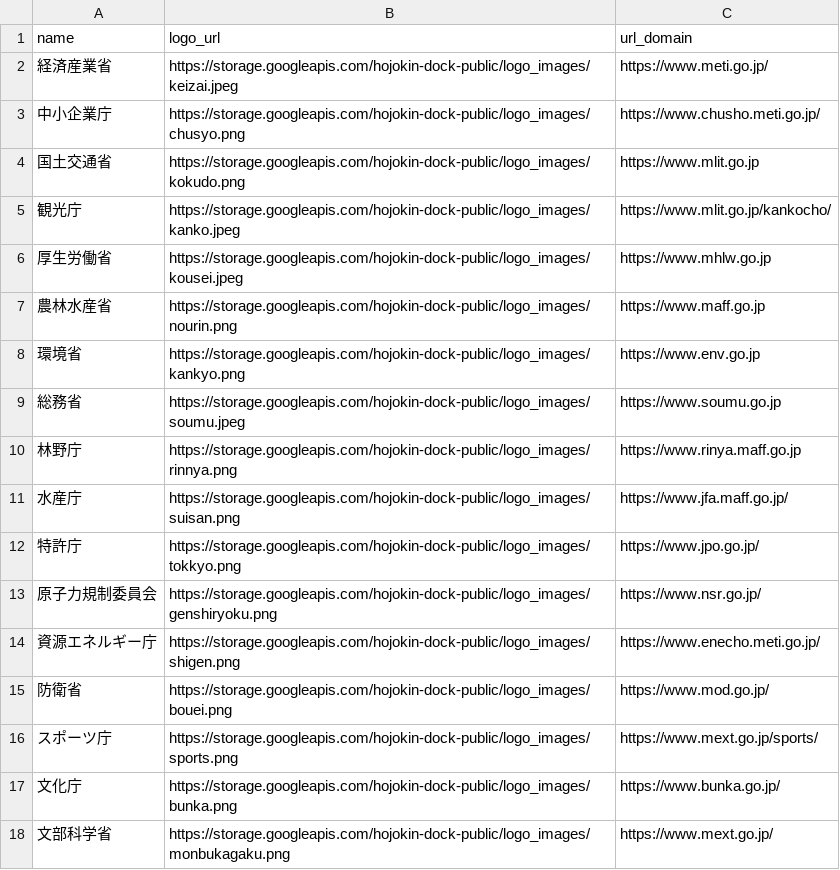
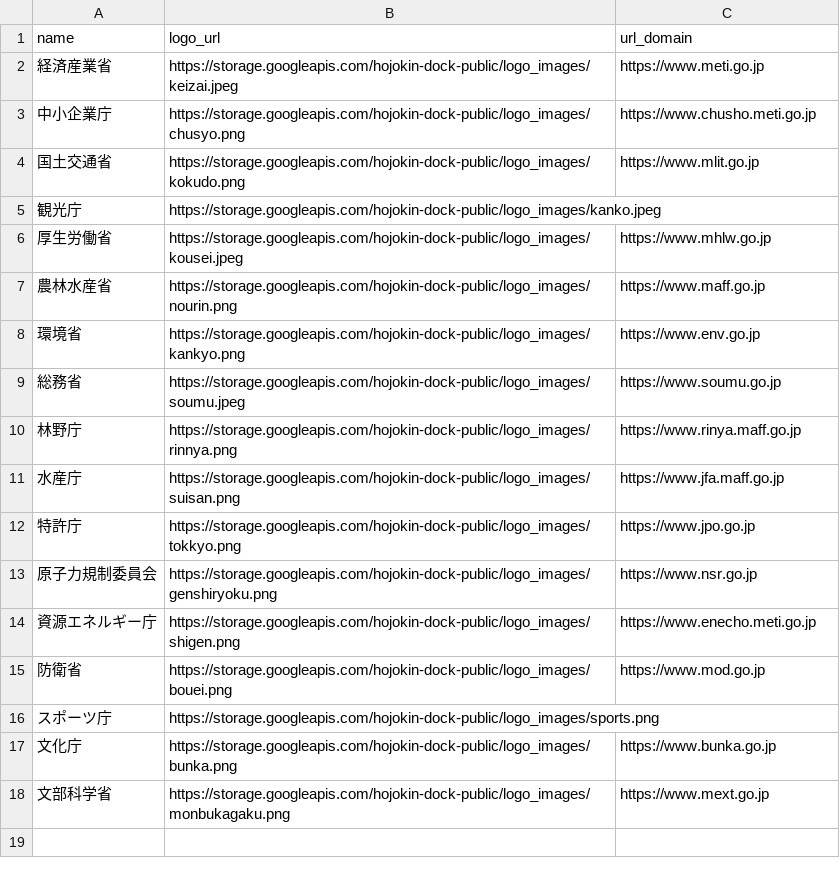
Before and after one commit to SotaSato-stst/git_sotasato_back, a CSV file: api_server/db/seeds/ministries.csv, drawn as a sheet.

Commit message:
Fix

```diff
--- a/api_server/db/seeds/ministries.csv
+++ b/api_server/db/seeds/ministries.csv
@@ -1,6 +1,6 @@
 name,logo_url,url_domain
-経済産業省,https://storage.googleapis.com/hojokin-dock-public/logo_images/keizai.jpeg,https://www.meti.go.jp/
-中小企業庁,https://storage.googleapis.com/hojokin-dock-public/logo_images/chusyo.png,https://www.chusho.meti.go.jp/
+経済産業省,https://storage.googleapis.com/hojokin-dock-public/logo_images/keizai.jpeg,https://www.meti.go.jp
+中小企業庁,https://storage.googleapis.com/hojokin-dock-public/logo_images/chusyo.png,https://www.chusho.meti.go.jp
 国土交通省,https://storage.googleapis.com/hojokin-dock-public/logo_images/kokudo.png,https://www.mlit.go.jp
-観光庁,https://storage.googleapis.com/hojokin-dock-public/logo_images/kanko.jpeg,https://www.mlit.go.jp/kankocho/
+観光庁,https://storage.googleapis.com/hojokin-dock-public/logo_images/kanko.jpeg
 厚生労働省,https://storage.googleapis.com/hojokin-dock-public/logo_images/kousei.jpeg,https://www.mhlw.go.jp
@@ -10,9 +10,9 @@ name,logo_url,url_domain
 林野庁,https://storage.googleapis.com/hojokin-dock-public/logo_images/rinnya.png,https://www.rinya.maff.go.jp
-水産庁,https://storage.googleapis.com/hojokin-dock-public/logo_images/suisan.png,https://www.jfa.maff.go.jp/
-特許庁,https://storage.googleapis.com/hojokin-dock-public/logo_images/tokkyo.png,https://www.jpo.go.jp/
-原子力規制委員会,https://storage.googleapis.com/hojokin-dock-public/logo_images/genshiryoku.png,https://www.nsr.go.jp/
-資源エネルギー庁,https://storage.googleapis.com/hojokin-dock-public/logo_images/shigen.png,https://www.enecho.meti.go.jp/
-防衛省,https://storage.googleapis.com/hojokin-dock-public/logo_images/bouei.png,https://www.mod.go.jp/
-スポーツ庁,https://storage.googleapis.com/hojokin-dock-public/logo_images/sports.png,https://www.mext.go.jp/sports/
-文化庁,https://storage.googleapis.com/hojokin-dock-public/logo_images/bunka.png,https://www.bunka.go.jp/
-文部科学省,https://storage.googleapis.com/hojokin-dock-public/logo_images/monbukagaku.png,https://www.mext.go.jp/
+水産庁,https://storage.googleapis.com/hojokin-dock-public/logo_images/suisan.png,https://www.jfa.maff.go.jp
+特許庁,https://storage.googleapis.com/hojokin-dock-public/logo_images/tokkyo.png,https://www.jpo.go.jp
+原子力規制委員会,https://storage.googleapis.com/hojokin-dock-public/logo_images/genshiryoku.png,https://www.nsr.go.jp
+資源エネルギー庁,https://storage.googleapis.com/hojokin-dock-public/logo_images/shigen.png,https://www.enecho.meti.go.jp
+防衛省,https://storage.googleapis.com/hojokin-dock-public/logo_images/bouei.png,https://www.mod.go.jp
+スポーツ庁,https://storage.googleapis.com/hojokin-dock-public/logo_images/sports.png
+文化庁,https://storage.googleapis.com/hojokin-dock-public/logo_images/bunka.png,https://www.bunka.go.jp
+文部科学省,https://storage.googleapis.com/hojokin-dock-public/logo_images/monbukagaku.png,https://www.mext.go.jp
```
